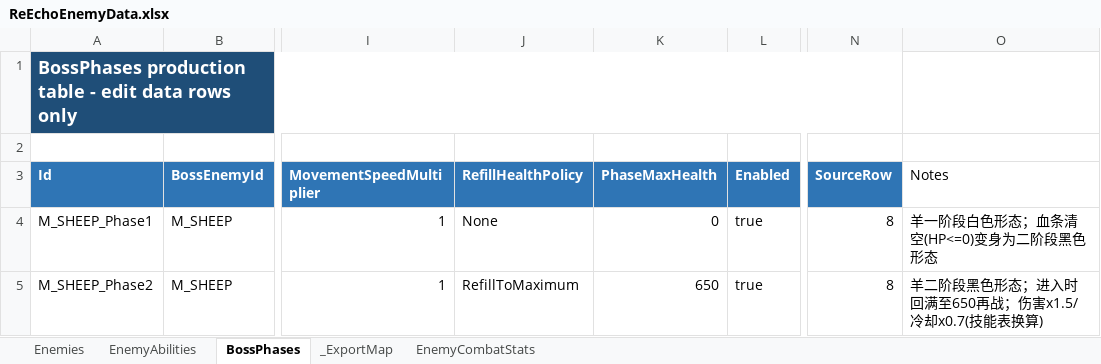
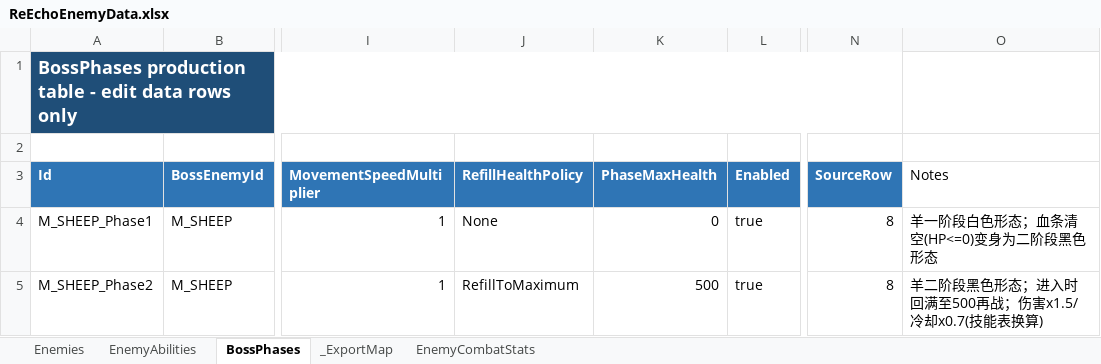
Before and after one commit to lyouduan/ReEcho, an Excel workbook: Design/Data/ReEchoEnemyData.xlsx, sheet BossPhases, drawn as a sheet; only a part is shown, gaps mark what is left out; values as stored, in another font and other column widths than the file's, no borders; table styles not drawn; the diff names each change by its address in the sheet, - before the commit and + after, or states it on an @@ line.

```diff
--- a/Design/Data/ReEchoEnemyData.xlsx (sheet BossPhases)
+++ b/Design/Data/ReEchoEnemyData.xlsx (sheet BossPhases)
-K5 (PhaseMaxHealth): 650
+K5 (PhaseMaxHealth): 500
-O5 (Notes): 羊二阶段黑色形态；进入时回满至650再战；伤害x1.5/冷却x0.7(技能表换算)
+O5 (Notes): 羊二阶段黑色形态；进入时回满至500再战；伤害x1.5/冷却x0.7(技能表换算)
```
Also changed, not shown: sheet EnemyCombatStats, sheet Enemies, Design/Data/ReEchoAudioEvents.xlsx, Design/Data/ReEchoEncounterData.xlsx, 5 other files.
